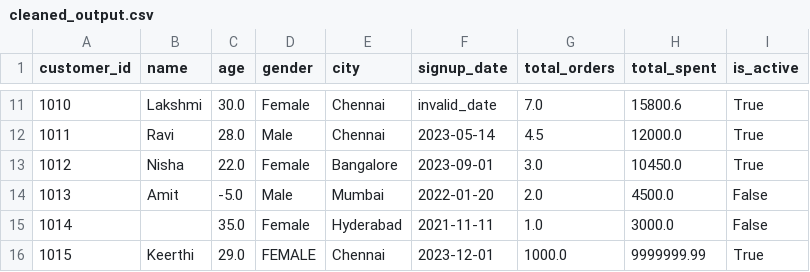
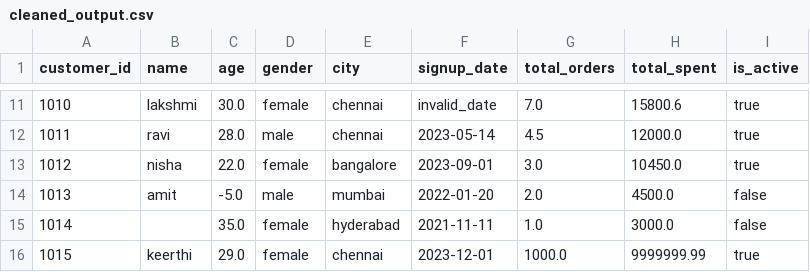
Before and after one commit to SELVAKUMARAN-BALAGURU/LLM_Project, a CSV file: cleaned_output.csv, drawn as a sheet; only a part is shown, gaps mark what is left out; the diff covers the shown part only.

```diff
--- a/cleaned_output.csv
+++ b/cleaned_output.csv
@@ -11,6 +11,6 @@ customer_id,name,age,gender,city,signup_date,total_orders,total_spent,is_active
-1010,Lakshmi,30.0,Female,Chennai,invalid_date,7.0,15800.6,True
-1011,Ravi,28.0,Male,Chennai,2023-05-14,4.5,12000.0,True
-1012,Nisha,22.0,Female,Bangalore,2023-09-01,3.0,10450.0,True
-1013,Amit,-5.0,Male,Mumbai,2022-01-20,2.0,4500.0,False
-1014,,35.0,Female,Hyderabad,2021-11-11,1.0,3000.0,False
-1015,Keerthi,29.0,FEMALE,Chennai,2023-12-01,1000.0,9999999.99,True
+1010,lakshmi,30.0,female,chennai,invalid_date,7.0,15800.6,true
+1011,ravi,28.0,male,chennai,2023-05-14,4.5,12000.0,true
+1012,nisha,22.0,female,bangalore,2023-09-01,3.0,10450.0,true
+1013,amit,-5.0,male,mumbai,2022-01-20,2.0,4500.0,false
+1014,,35.0,female,hyderabad,2021-11-11,1.0,3000.0,false
+1015,keerthi,29.0,female,chennai,2023-12-01,1000.0,9999999.99,true
```
Also changed, not shown: 33 edited cells elsewhere in this file.
